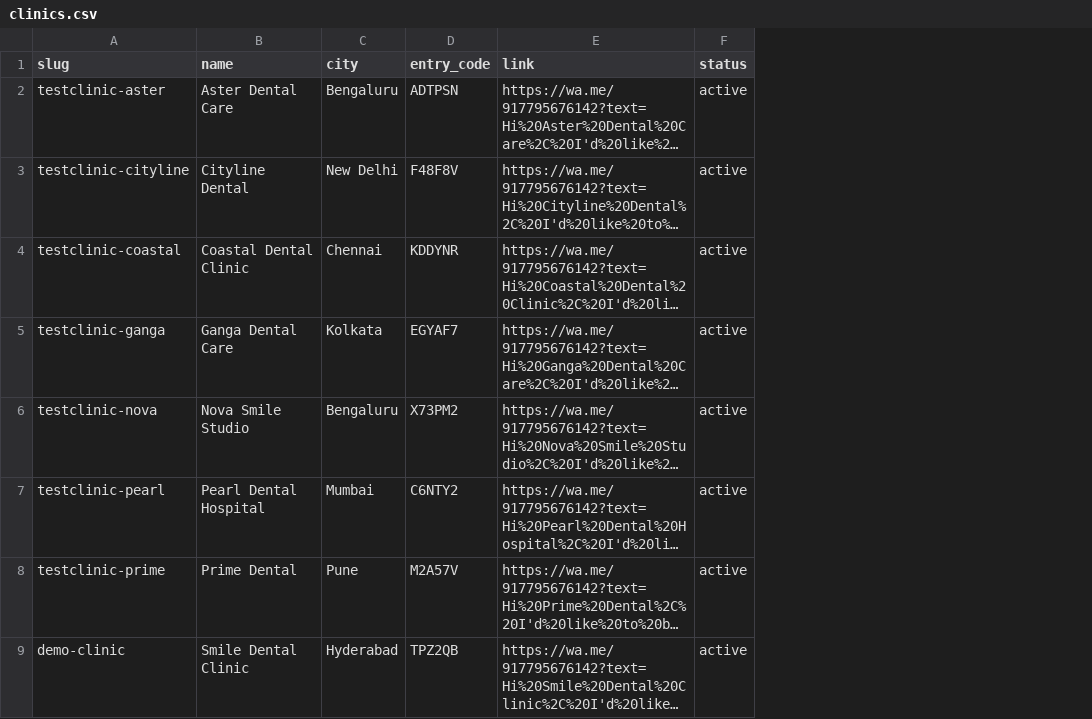
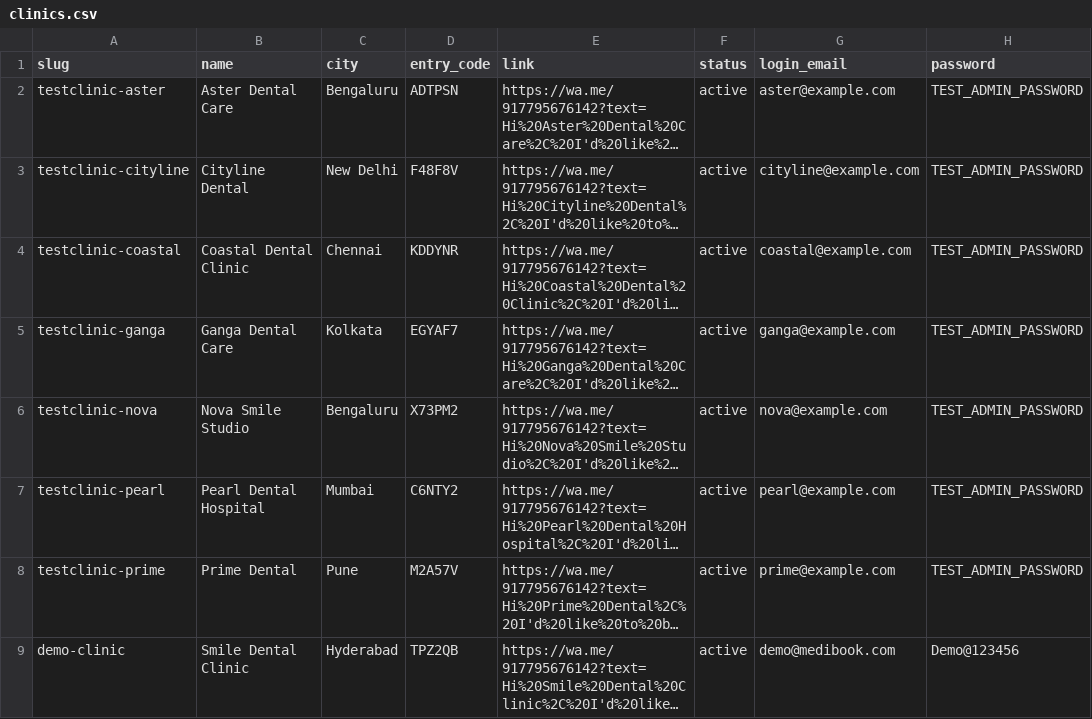
Before and after one commit to sbetkerur/medibook, a CSV file: docs/clinic-qr-codes/clinics.csv, drawn as a sheet; long unchanged cells end in …; the diff names each change by its address in the sheet, - before the commit and + after, or states it on an @@ line.

```diff
--- a/docs/clinic-qr-codes/clinics.csv
+++ b/docs/clinic-qr-codes/clinics.csv
+column G (login_email), rows 2-9: aster@example.com | cityline@example.com | coastal@example.com | ganga@example.com | nova@example.com | pearl@example.com | prime@example.com | demo@medibook.com
+column H (password), rows 2-9: TEST_ADMIN_PASSWORD | TEST_ADMIN_PASSWORD | TEST_ADMIN_PASSWORD | TEST_ADMIN_PASSWORD | TEST_ADMIN_PASSWORD | TEST_ADMIN_PASSWORD | TEST_ADMIN_PASSWORD | Demo@123456
```
